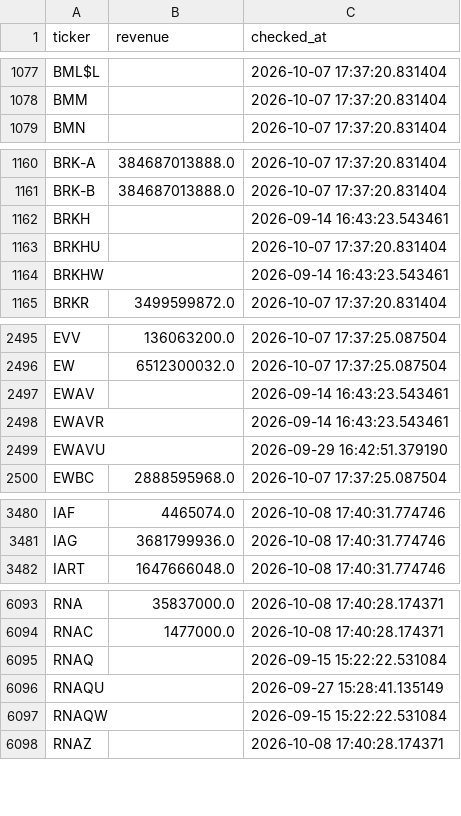
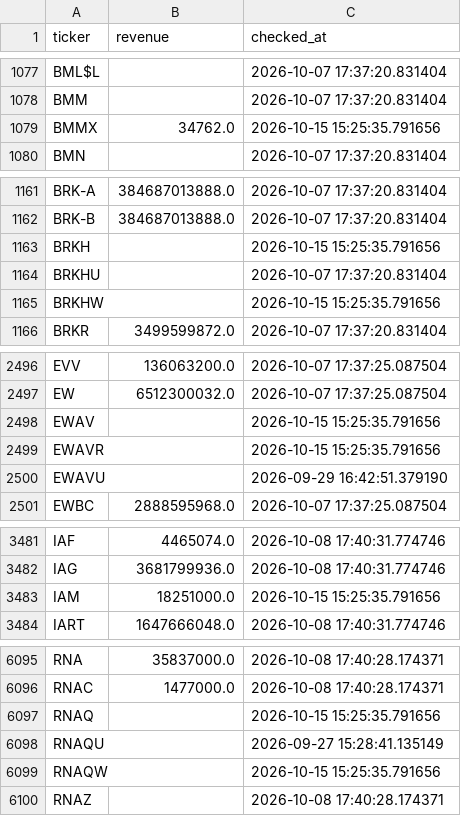
Before and after one commit to Amit33-design/Amit33-network-design, a CSV file: screener/universe_scan_state.csv, drawn as a sheet; only a part is shown, gaps mark what is left out; the diff covers the shown part only.

```diff
--- a/screener/universe_scan_state.csv
+++ b/screener/universe_scan_state.csv
@@ -1078,2 +1078,3 @@ BML$L,,2026-10-07 17:37:20.831404
 BMM,,2026-10-07 17:37:20.831404
+BMMX,34762.0,2026-10-15 15:25:35.791656
 BMN,,2026-10-07 17:37:20.831404
@@ -1161,5 +1162,5 @@ BRK-A,384687013888.0,2026-10-07 17:37:20.831404
 BRK-B,384687013888.0,2026-10-07 17:37:20.831404
-BRKH,,2026-09-14 16:43:23.543461
+BRKH,,2026-10-15 15:25:35.791656
 BRKHU,,2026-10-07 17:37:20.831404
-BRKHW,,2026-09-14 16:43:23.543461
+BRKHW,,2026-10-15 15:25:35.791656
 BRKR,3499599872.0,2026-10-07 17:37:20.831404
@@ -2496,4 +2497,4 @@ EVV,136063200.0,2026-10-07 17:37:25.087504
 EW,6512300032.0,2026-10-07 17:37:25.087504
-EWAV,,2026-09-14 16:43:23.543461
-EWAVR,,2026-09-14 16:43:23.543461
+EWAV,,2026-10-15 15:25:35.791656
+EWAVR,,2026-10-15 15:25:35.791656
 EWAVU,,2026-09-29 16:42:51.379190
@@ -3481,2 +3482,3 @@ IAF,4465074.0,2026-10-08 17:40:31.774746
 IAG,3681799936.0,2026-10-08 17:40:31.774746
+IAM,18251000.0,2026-10-15 15:25:35.791656
 IART,1647666048.0,2026-10-08 17:40:31.774746
@@ -6094,5 +6096,5 @@ RNA,35837000.0,2026-10-08 17:40:28.174371
 RNAC,1477000.0,2026-10-08 17:40:28.174371
-RNAQ,,2026-09-15 15:22:22.531084
+RNAQ,,2026-10-15 15:25:35.791656
 RNAQU,,2026-09-27 15:28:41.135149
-RNAQW,,2026-09-15 15:22:22.531084
+RNAQW,,2026-10-15 15:25:35.791656
 RNAZ,,2026-10-08 17:40:28.174371
```
Also changed, not shown: 9 edited cells elsewhere in this file, screener/universe_1b_revenue.csv.
